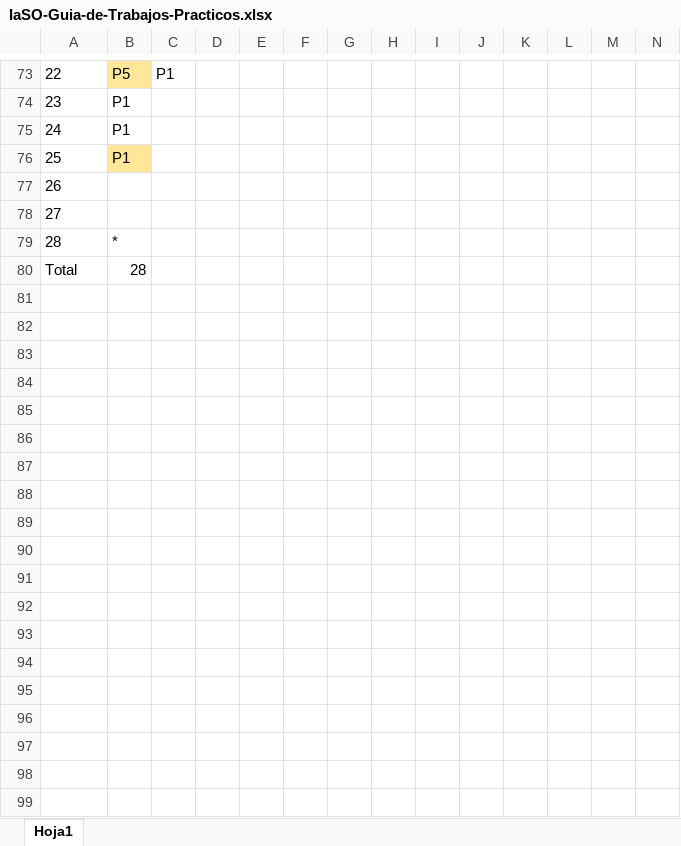
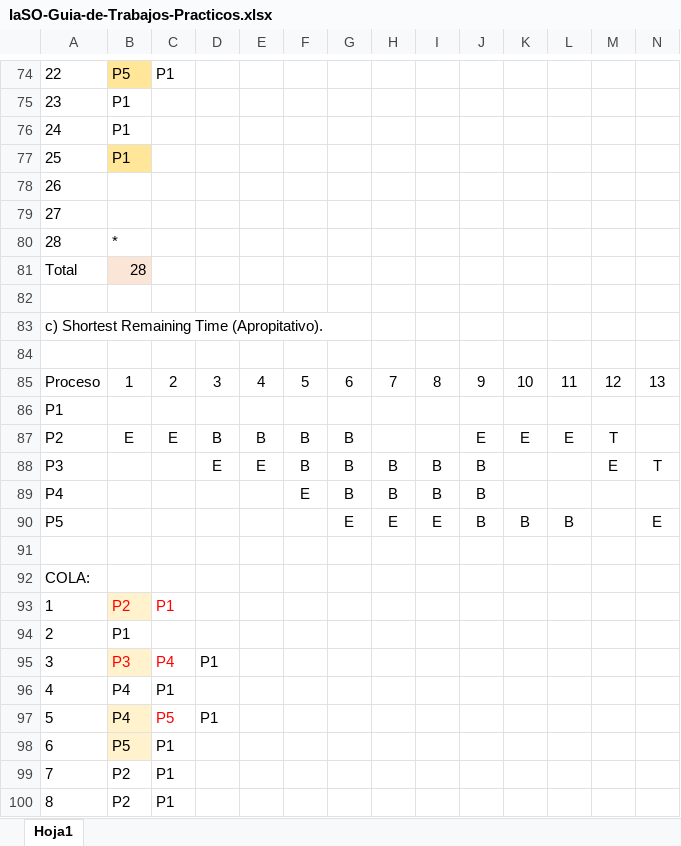
Before and after one commit to JuanGutierrez43/RepoUNLa, an Excel workbook: Introducción a los Sistemas Operativos/Trabajos Prácticos/IaSO-Guia-de-Trabajos-Practicos.xlsx, sheet Hoja1, drawn as a sheet; only a part is shown, gaps mark what is left out; values as stored, in another font and other column widths than the file's, no borders; addresses are those after the commit; rows hold the shown columns only; the diff covers the shown part only; the diff names each change by its address in the sheet, - before the commit and + after, or states it on an @@ line.

Commit message:
ejercicio 1.c
IaSO-Guia-de-Trabajos-Practicos
resolvi el c.

```diff
--- a/Introducción a los Sistemas Operativos/Trabajos Prácticos/IaSO-Guia-de-Trabajos-Practicos.xlsx (sheet Hoja1)
+++ b/Introducción a los Sistemas Operativos/Trabajos Prácticos/IaSO-Guia-de-Trabajos-Practicos.xlsx (sheet Hoja1)
-B81 fill: none
+B81 fill: #FBE5D6
+row 82: (empty)
+row 83: c) Shortest Remaining Time (Apropitativo).
+row 84: (empty)
+row 85: Proceso | 1 | 2 | 3 | 4 | 5 | 6 | 7 | 8 | 9 | 10 | 11 | 12 | 13
+row 86: P1
+row 87: P2 | E | E | B | B | B | B |  |  | E | E | E | T
+row 88: P3 |  |  | E | E | B | B | B | B | B |  |  | E | T
+row 89: P4 |  |  |  |  | E | B | B | B | B
+row 90: P5 |  |  |  |  |  | E | E | E | B | B | B |  | E
+row 91: (empty)
+row 92: COLA:
+row 93: 1 | P2 | P1
+row 94: 2 | P1
+row 95: 3 | P3 | P4 | P1
+row 96: 4 | P4 | P1
+row 97: 5 | P4 | P5 | P1
+row 98: 6 | P5 | P1
+row 99: 7 | P2 | P1
+row 100: 8 | P2 | P1
```
Also changed, not shown: 30 added rows, 5 removed rows, 8 edited cells, cell formats and merged cells elsewhere in this sheet, formulas that keep their value.
